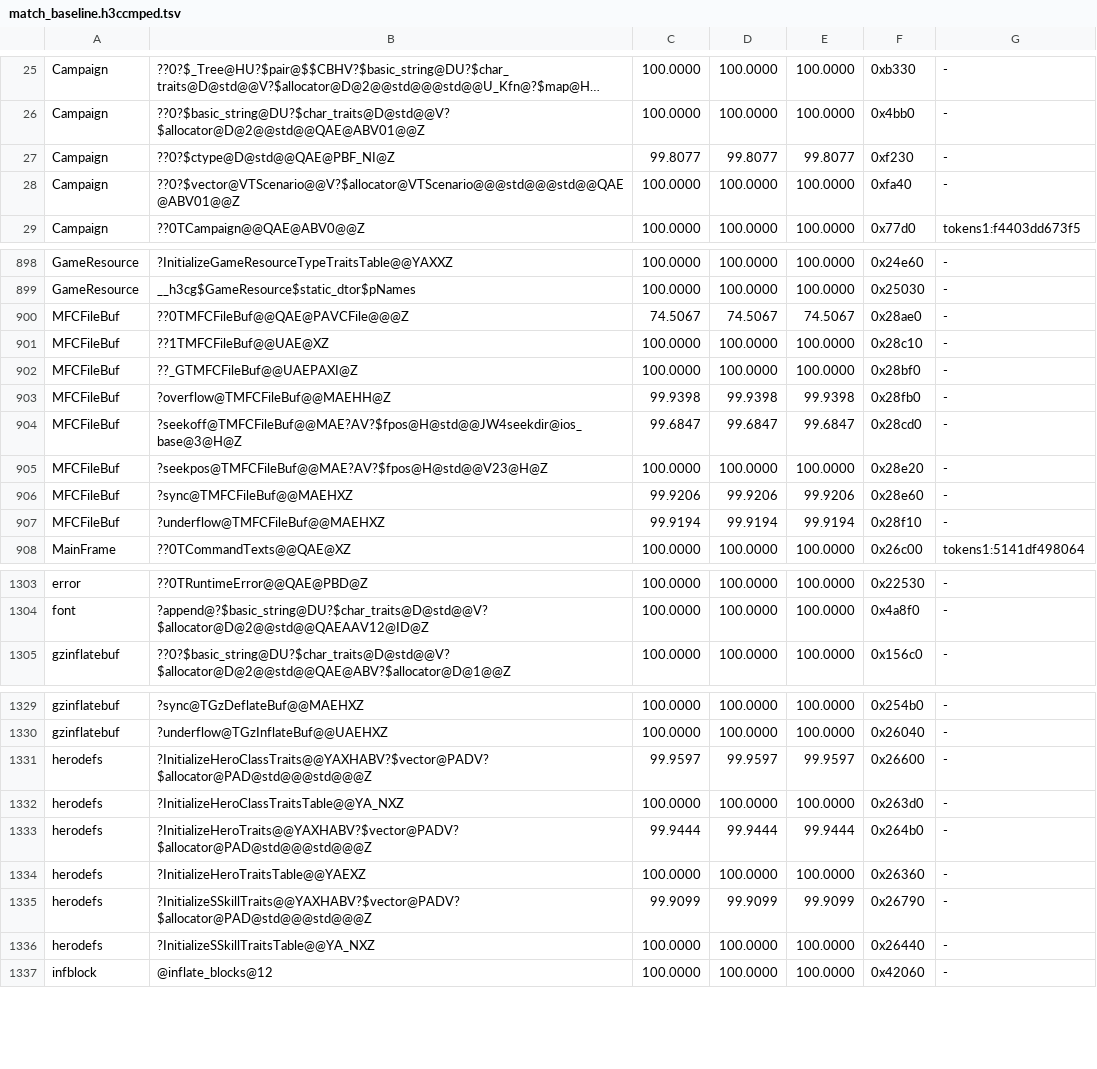
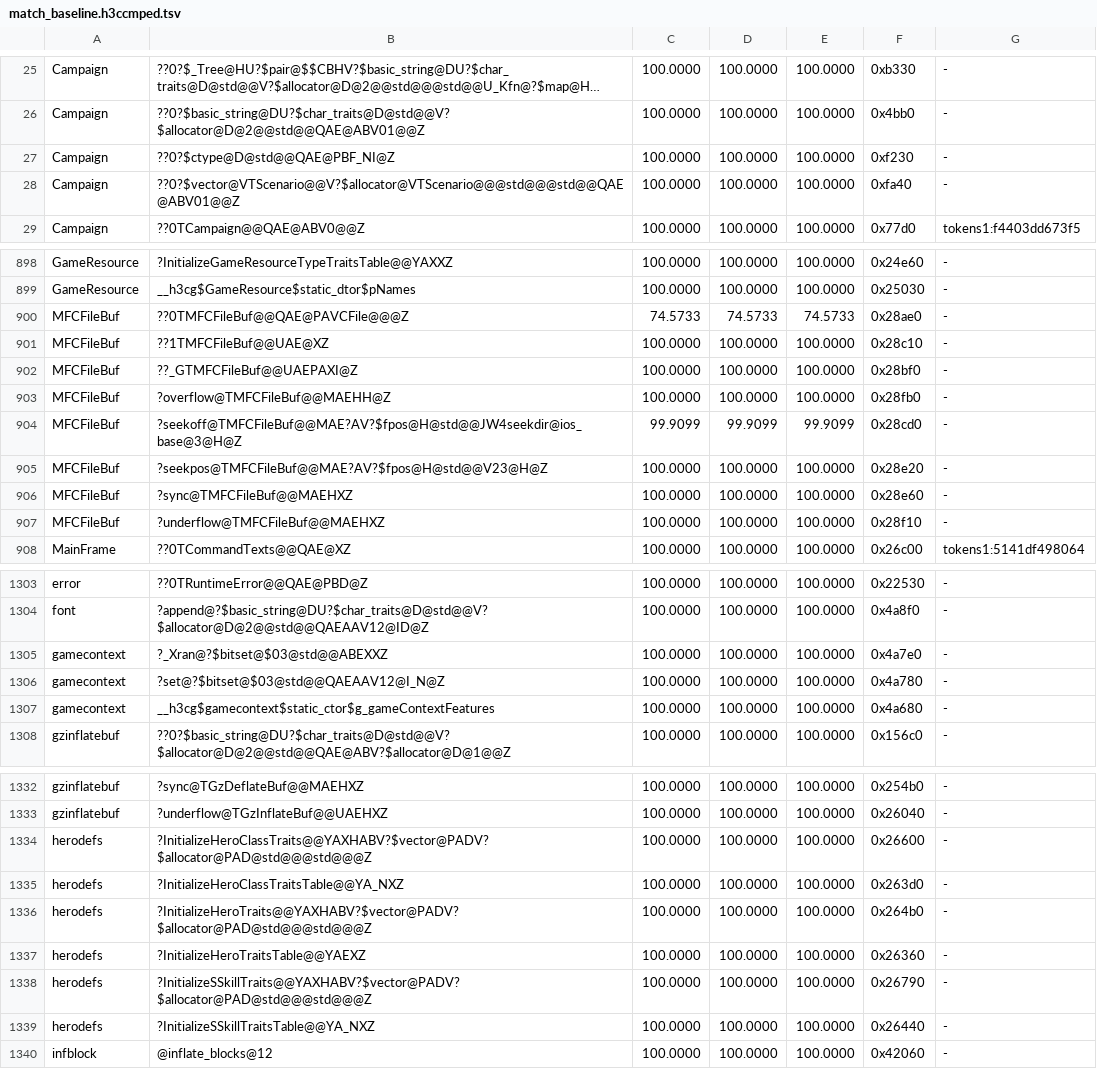
Before and after one commit to philipmendocino/homm3-decomp, a TSV file: config/match_baseline.h3ccmped.tsv, drawn as a sheet; only a part is shown, gaps mark what is left out; long unchanged cells end in …; addresses are those after the commit; the diff covers the shown part only; the diff names each change by its address in the sheet, - before the commit and + after, or states it on an @@ line.

```diff
--- a/config/match_baseline.h3ccmped.tsv
+++ b/config/match_baseline.h3ccmped.tsv
-C27: 99.8077
+C27: 100.0000
-D27: 99.8077
+D27: 100.0000
-E27: 99.8077
+E27: 100.0000
-C900: 74.5067
+C900: 74.5733
-D900: 74.5067
+D900: 74.5733
-E900: 74.5067
+E900: 74.5733
-C903: 99.9398
+C903: 100.0000
-D903: 99.9398
+D903: 100.0000
-E903: 99.9398
+E903: 100.0000
-C904: 99.6847
+C904: 99.9099
-D904: 99.6847
+D904: 99.9099
-E904: 99.6847
+E904: 99.9099
-C906: 99.9206
+C906: 100.0000
-D906: 99.9206
+D906: 100.0000
-E906: 99.9206
+E906: 100.0000
-C907: 99.9194
+C907: 100.0000
-D907: 99.9194
+D907: 100.0000
-E907: 99.9194
+E907: 100.0000
+row 1305: gamecontext | ?_Xran@?$bitset@$03@std@@ABEXXZ | 100.0000 | 100.0000 | 100.0000 | 0x4a7e0 | -
+row 1306: gamecontext | ?set@?$bitset@$03@std@@QAEAAV12@I_N@Z | 100.0000 | 100.0000 | 100.0000 | 0x4a780 | -
+row 1307: gamecontext | __h3cg$gamecontext$static_ctor$g_gameContextFeatures | 100.0000 | 100.0000 | 100.0000 | 0x4a680 | -
-C1334: 99.9597
+C1334: 100.0000
-D1334: 99.9597
+D1334: 100.0000
-E1334: 99.9597
+E1334: 100.0000
-C1336: 99.9444
+C1336: 100.0000
-D1336: 99.9444
+D1336: 100.0000
-E1336: 99.9444
+E1336: 100.0000
-C1338: 99.9099
+C1338: 100.0000
-D1338: 99.9099
+D1338: 100.0000
-E1338: 99.9099
+E1338: 100.0000
```
Also changed, not shown: 65 edited cells elsewhere in this file, config/match_baseline.h3maped.tsv, config/retail/h3ccmped/placements.tsv, 6 other files.
